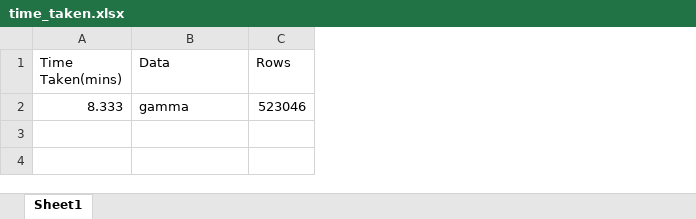
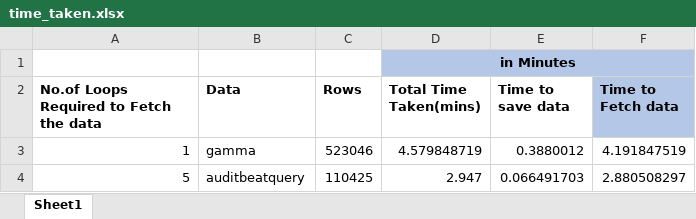
Before and after one commit to pushlog/safehouse-data-transformations, an Excel workbook: time_taken.xlsx, sheet Sheet1, drawn as a sheet; values as stored, in another font and other column widths than the file's, no borders; removed rows and columns are numbered as before the commit, all else as after; the diff names each change by its address in the sheet, - before the commit and + after, or states it on an @@ line.

Commit message:
Modified auditbeatquery.py to fetch atleast 100K rows + time related code additions to gammarf.py file

```diff
--- a/time_taken.xlsx (sheet Sheet1)
+++ b/time_taken.xlsx (sheet Sheet1)
-column A (Time Taken(mins)), row 2: 8.333
+column A, rows 2-3: No.of Loops Required to Fetch the data | 1
+column D (Total Time Taken(mins)), row 3: 4.579848719
+column E (Time to save data), row 3: 0.3880012
+column F (Time to Fetch data), row 3: 4.191847519
+row 1:  |  |  | in Minutes
-B2:C2 bold: off
+B2:C2 bold: on
+row 4: 5 | auditbeatquery | 110425 | 2.947 | 0.066491703 | 2.880508297
```
Also changed, not shown: 2 other files.
